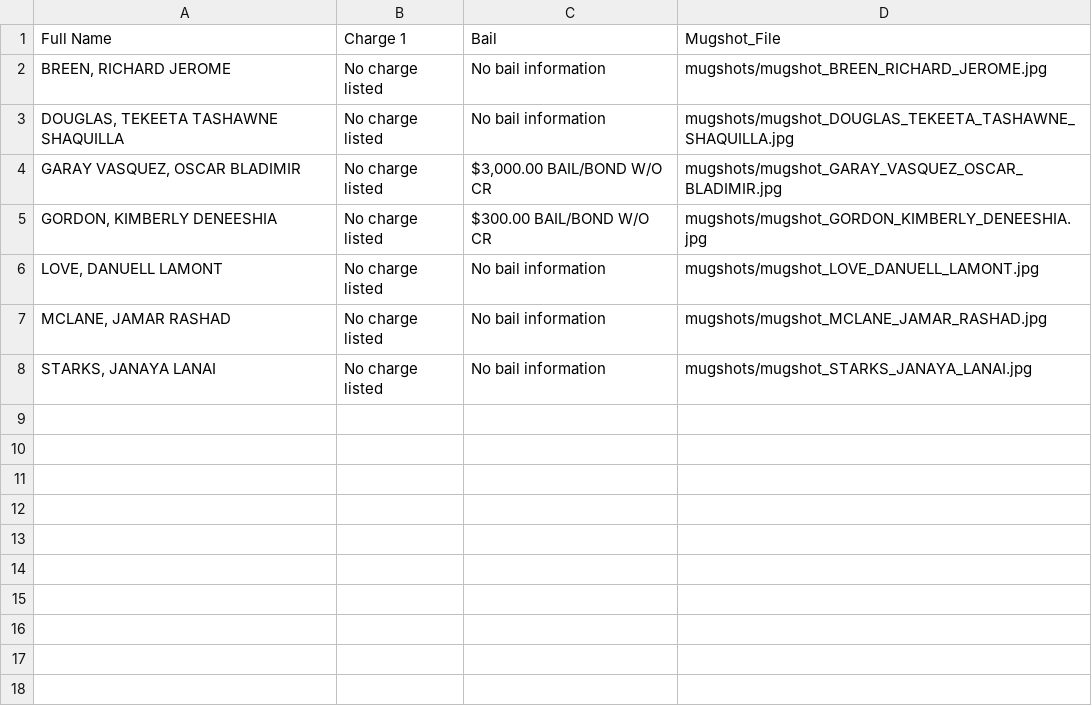
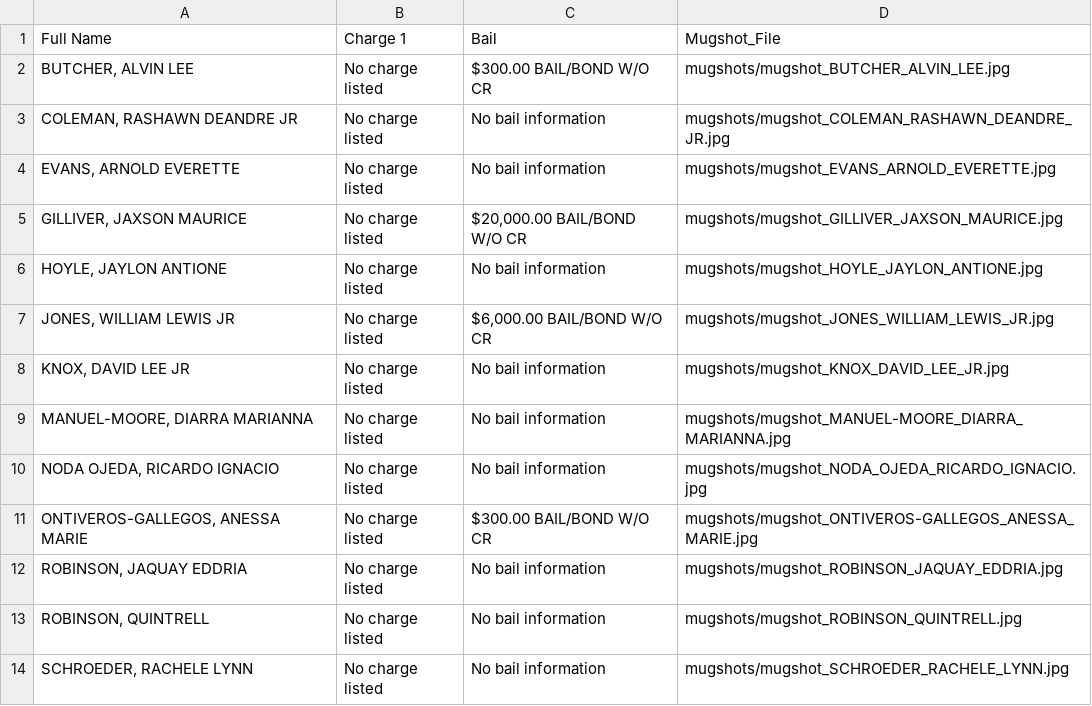
Before and after one commit to ryanjhermes/minneapolismugshots, a CSV file: jail_roster_data.csv, drawn as a sheet.

```diff
--- a/jail_roster_data.csv
+++ b/jail_roster_data.csv
@@ -1,8 +1,14 @@
 Full Name,Charge 1,Bail,Mugshot_File
-"BREEN, RICHARD JEROME",No charge listed,No bail information,mugshots/mugshot_BREEN_RICHARD_JEROME.jpg
-"DOUGLAS, TEKEETA TASHAWNE SHAQUILLA",No charge listed,No bail information,mugshots/mugshot_DOUGLAS_TEKEETA_TASHAWNE_SHAQUILLA.jpg
-"GARAY VASQUEZ, OSCAR BLADIMIR",No charge listed,"$3,000.00 BAIL/BOND W/O CR",mugshots/mugshot_GARAY_VASQUEZ_OSCAR_BLADIMIR.jpg
-"GORDON, KIMBERLY DENEESHIA",No charge listed,$300.00 BAIL/BOND W/O CR,mugshots/mugshot_GORDON_KIMBERLY_DENEESHIA.jpg
-"LOVE, DANUELL LAMONT",No charge listed,No bail information,mugshots/mugshot_LOVE_DANUELL_LAMONT.jpg
-"MCLANE, JAMAR RASHAD",No charge listed,No bail information,mugshots/mugshot_MCLANE_JAMAR_RASHAD.jpg
-"STARKS, JANAYA LANAI",No charge listed,No bail information,mugshots/mugshot_STARKS_JANAYA_LANAI.jpg
+"BUTCHER, ALVIN LEE",No charge listed,$300.00 BAIL/BOND W/O CR,mugshots/mugshot_BUTCHER_ALVIN_LEE.jpg
+"COLEMAN, RASHAWN DEANDRE JR",No charge listed,No bail information,mugshots/mugshot_COLEMAN_RASHAWN_DEANDRE_JR.jpg
+"EVANS, ARNOLD EVERETTE",No charge listed,No bail information,mugshots/mugshot_EVANS_ARNOLD_EVERETTE.jpg
+"GILLIVER, JAXSON MAURICE",No charge listed,"$20,000.00 BAIL/BOND W/O CR",mugshots/mugshot_GILLIVER_JAXSON_MAURICE.jpg
+"HOYLE, JAYLON ANTIONE",No charge listed,No bail information,mugshots/mugshot_HOYLE_JAYLON_ANTIONE.jpg
+"JONES, WILLIAM LEWIS JR",No charge listed,"$6,000.00 BAIL/BOND W/O CR",mugshots/mugshot_JONES_WILLIAM_LEWIS_JR.jpg
+"KNOX, DAVID LEE JR",No charge listed,No bail information,mugshots/mugshot_KNOX_DAVID_LEE_JR.jpg
+"MANUEL-MOORE, DIARRA MARIANNA",No charge listed,No bail information,mugshots/mugshot_MANUEL-MOORE_DIARRA_MARIANNA.jpg
+"NODA OJEDA, RICARDO IGNACIO",No charge listed,No bail information,mugshots/mugshot_NODA_OJEDA_RICARDO_IGNACIO.jpg
+"ONTIVEROS-GALLEGOS, ANESSA MARIE",No charge listed,$300.00 BAIL/BOND W/O CR,mugshots/mugshot_ONTIVEROS-GALLEGOS_ANESSA_MARIE.jpg
+"ROBINSON, JAQUAY EDDRIA",No charge listed,No bail information,mugshots/mugshot_ROBINSON_JAQUAY_EDDRIA.jpg
+"ROBINSON, QUINTRELL",No charge listed,No bail information,mugshots/mugshot_ROBINSON_QUINTRELL.jpg
+"SCHROEDER, RACHELE LYNN",No charge listed,No bail information,mugshots/mugshot_SCHROEDER_RACHELE_LYNN.jpg
```
Also changed, not shown: 14 other files.
